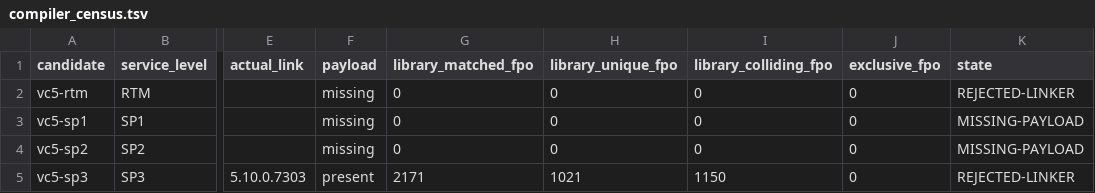
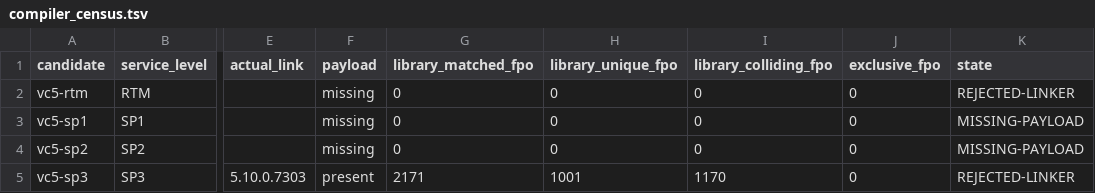
Before and after one commit to sushi-shi/rom1-decomp, a TSV file: config/evidence/compiler_census.tsv, drawn as a sheet; only a part is shown, gaps mark what is left out; the diff names each change by its address in the sheet, - before the commit and + after, or states it on an @@ line.

```diff
--- a/config/evidence/compiler_census.tsv
+++ b/config/evidence/compiler_census.tsv
-H5 (library_unique_fpo): 1021
+H5 (library_unique_fpo): 1001
-I5 (library_colliding_fpo): 1150
+I5 (library_colliding_fpo): 1170
```
Also changed, not shown: config/evidence/vendor_candidates.tsv, config/gruntz_parity.tsv, 44 other files.
